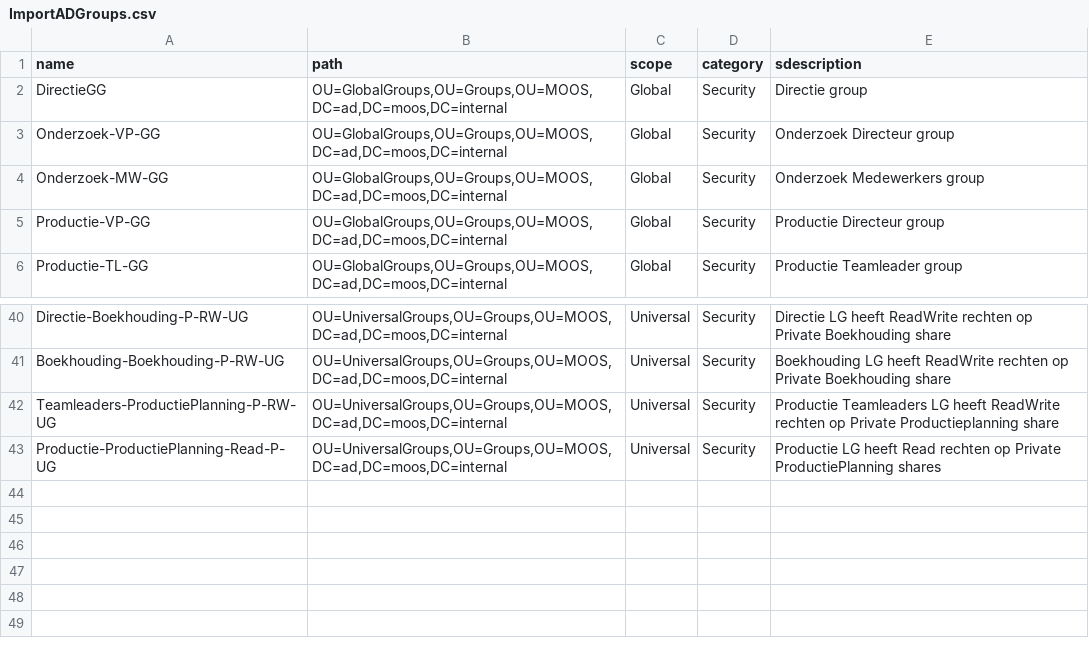
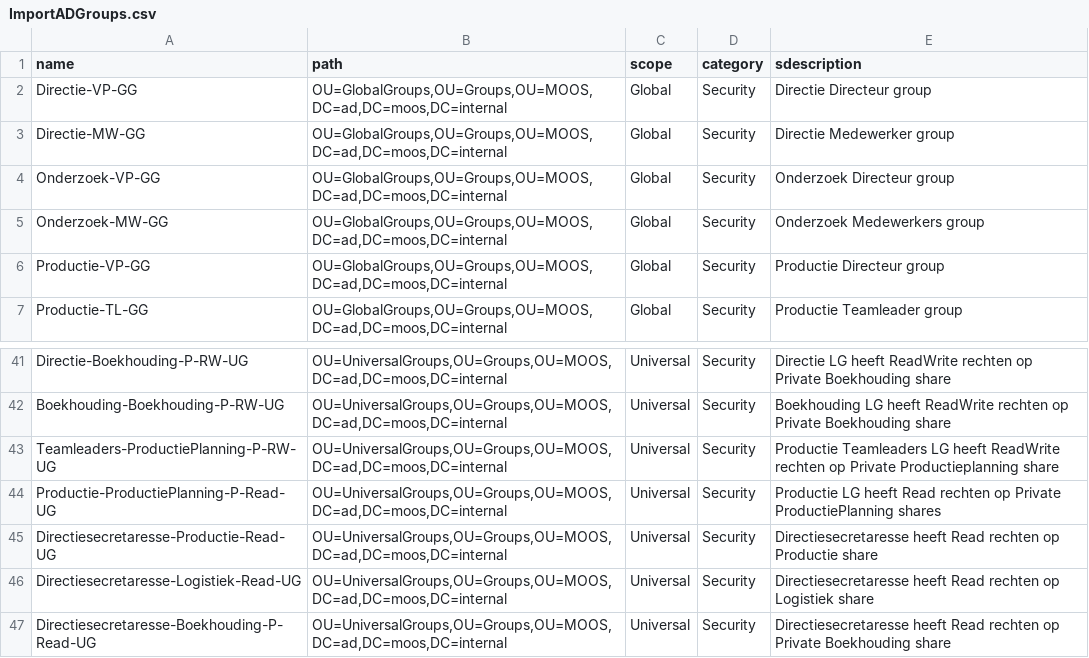
Before and after one commit to dieteroo/Public, a CSV file: Windows/AD/ImportADGroups.csv, drawn as a sheet; only a part is shown, gaps mark what is left out.

Commit message:
Update ImportADGroups.csv

```diff
--- a/Windows/AD/ImportADGroups.csv
+++ b/Windows/AD/ImportADGroups.csv
@@ -1,3 +1,4 @@
 name,path,scope,category,sdescription
-DirectieGG,"OU=GlobalGroups,OU=Groups,OU=MOOS,DC=ad,DC=moos,DC=internal",Global,Security,Directie group
+Directie-VP-GG,"OU=GlobalGroups,OU=Groups,OU=MOOS,DC=ad,DC=moos,DC=internal",Global,Security,Directie Directeur group
+Directie-MW-GG,"OU=GlobalGroups,OU=Groups,OU=MOOS,DC=ad,DC=moos,DC=internal",Global,Security,Directie Medewerker group
 Onderzoek-VP-GG,"OU=GlobalGroups,OU=Groups,OU=MOOS,DC=ad,DC=moos,DC=internal",Global,Security,Onderzoek Directeur group
@@ -42,2 +43,5 @@ Boekhouding-Boekhouding-P-RW-UG,"OU=UniversalGroups,OU=Groups,OU=MOOS,DC=ad,DC=m
 Teamleaders-ProductiePlanning-P-RW-UG,"OU=UniversalGroups,OU=Groups,OU=MOOS,DC=ad,DC=moos,DC=internal",Universal,Security,Productie Teamleaders LG heeft ReadWrite rechten op Private Productieplanning share
-Productie-ProductiePlanning-Read-P-UG,"OU=UniversalGroups,OU=Groups,OU=MOOS,DC=ad,DC=moos,DC=internal",Universal,Security,Productie LG heeft Read rechten op Private ProductiePlanning shares
+Productie-ProductiePlanning-P-Read-UG,"OU=UniversalGroups,OU=Groups,OU=MOOS,DC=ad,DC=moos,DC=internal",Universal,Security,Productie LG heeft Read rechten op Private ProductiePlanning shares
+Directiesecretaresse-Productie-Read-UG,"OU=UniversalGroups,OU=Groups,OU=MOOS,DC=ad,DC=moos,DC=internal",Universal,Security,Directiesecretaresse heeft Read rechten op Productie share
+Directiesecretaresse-Logistiek-Read-UG,"OU=UniversalGroups,OU=Groups,OU=MOOS,DC=ad,DC=moos,DC=internal",Universal,Security,Directiesecretaresse heeft Read rechten op Logistiek share
+Directiesecretaresse-Boekhouding-P-Read-UG,"OU=UniversalGroups,OU=Groups,OU=MOOS,DC=ad,DC=moos,DC=internal",Universal,Security,Directiesecretaresse heeft Read rechten op Private Boekhouding share
```
